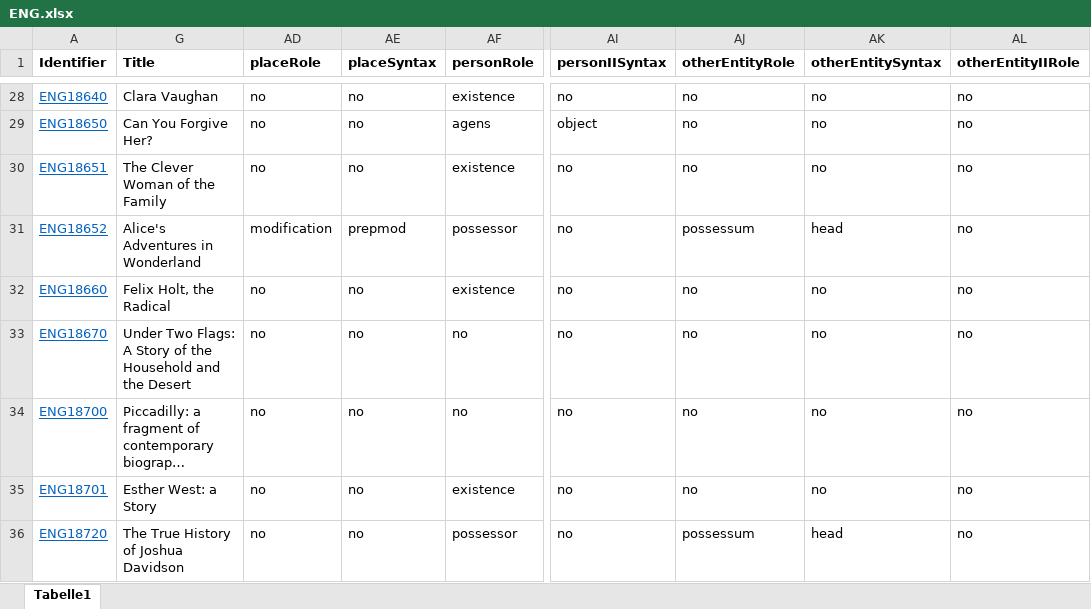
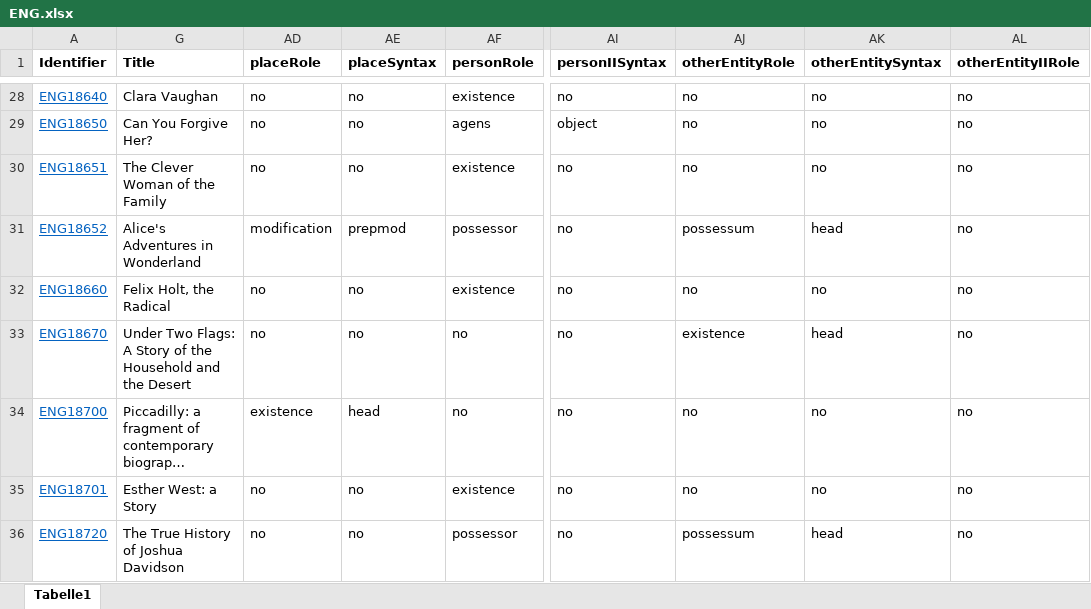
Before and after one commit to distantreading/WG1, an Excel workbook: titlePilotStudy/data/ENG.xlsx, sheet Tabelle1, drawn as a sheet; only a part is shown, gaps mark what is left out; long unchanged cells end in …; values as stored, in another font and other column widths than the file's, no borders; the diff covers the shown part only; the diff names each change by its address in the sheet, - before the commit and + after, or states it on an @@ line.

Commit message:
correct annos

```diff
--- a/titlePilotStudy/data/ENG.xlsx (sheet Tabelle1)
+++ b/titlePilotStudy/data/ENG.xlsx (sheet Tabelle1)
-AJ33 (otherEntityRole): no
+AJ33 (otherEntityRole): existence
-AK33 (otherEntitySyntax): no
+AK33 (otherEntitySyntax): head
-AD34 (placeRole): no
+AD34 (placeRole): existence
-AE34 (placeSyntax): no
+AE34 (placeSyntax): head
```
Also changed, not shown: 20 edited cells and cell formats elsewhere in this sheet.
